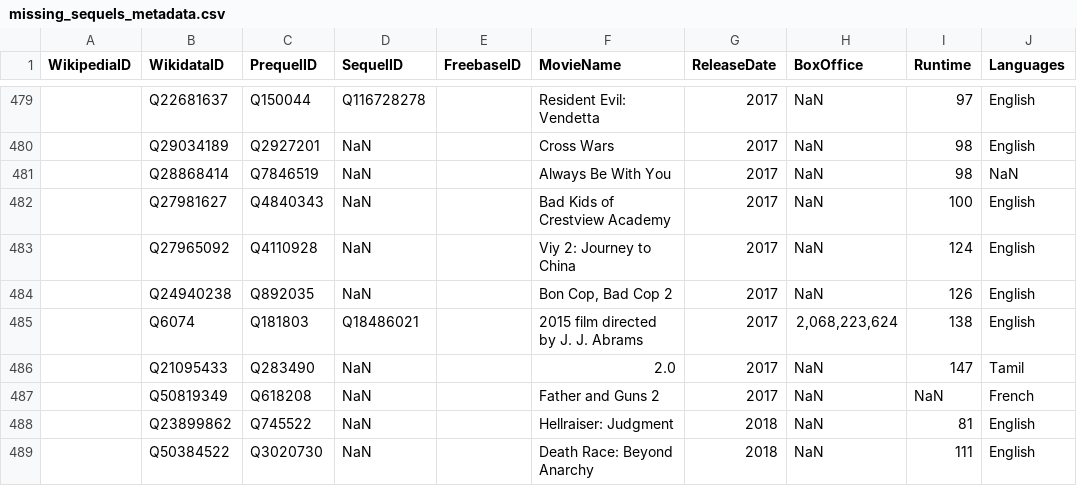
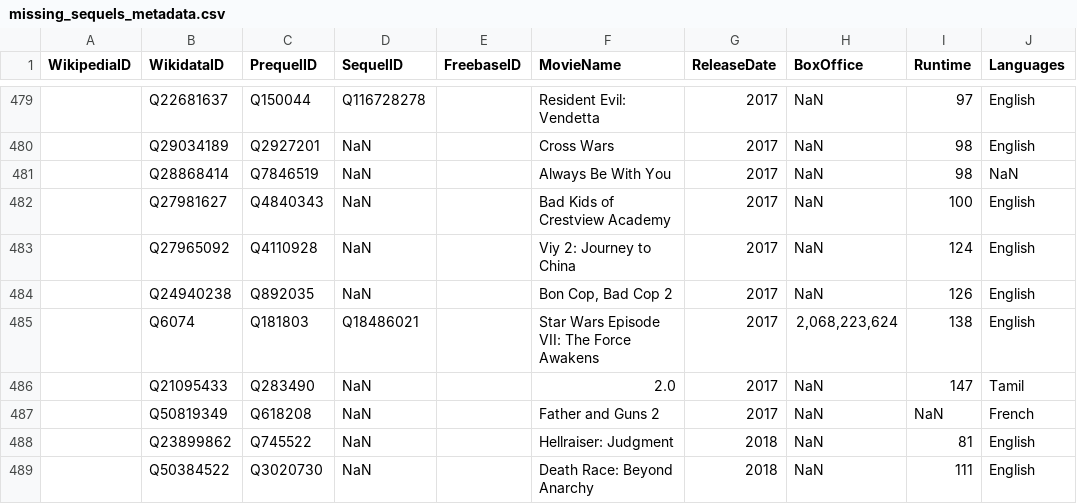
Before and after one commit to epfl-ada/ada-2023-project-adaccident-de-travail, a CSV file: missing_sequels_metadata.csv, drawn as a sheet; only a part is shown, gaps mark what is left out; the diff names each change by its address in the sheet, - before the commit and + after, or states it on an @@ line.

```diff
--- a/missing_sequels_metadata.csv
+++ b/missing_sequels_metadata.csv
-F485 (MovieName): 2015 film directed by J. J. Abrams
+F485 (MovieName): Star Wars Episode VII: The Force Awakens
```
Also changed, not shown: 2 other files.
